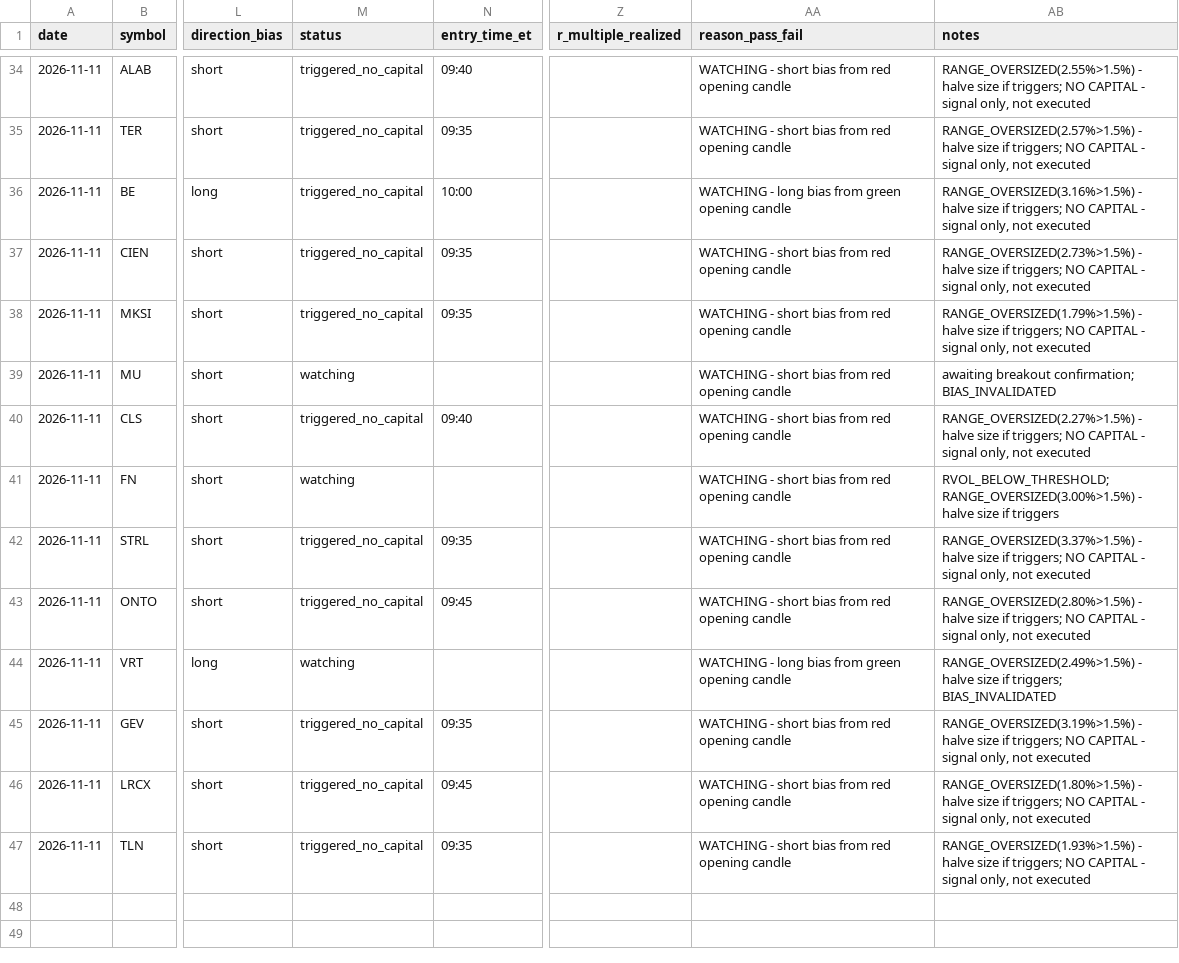
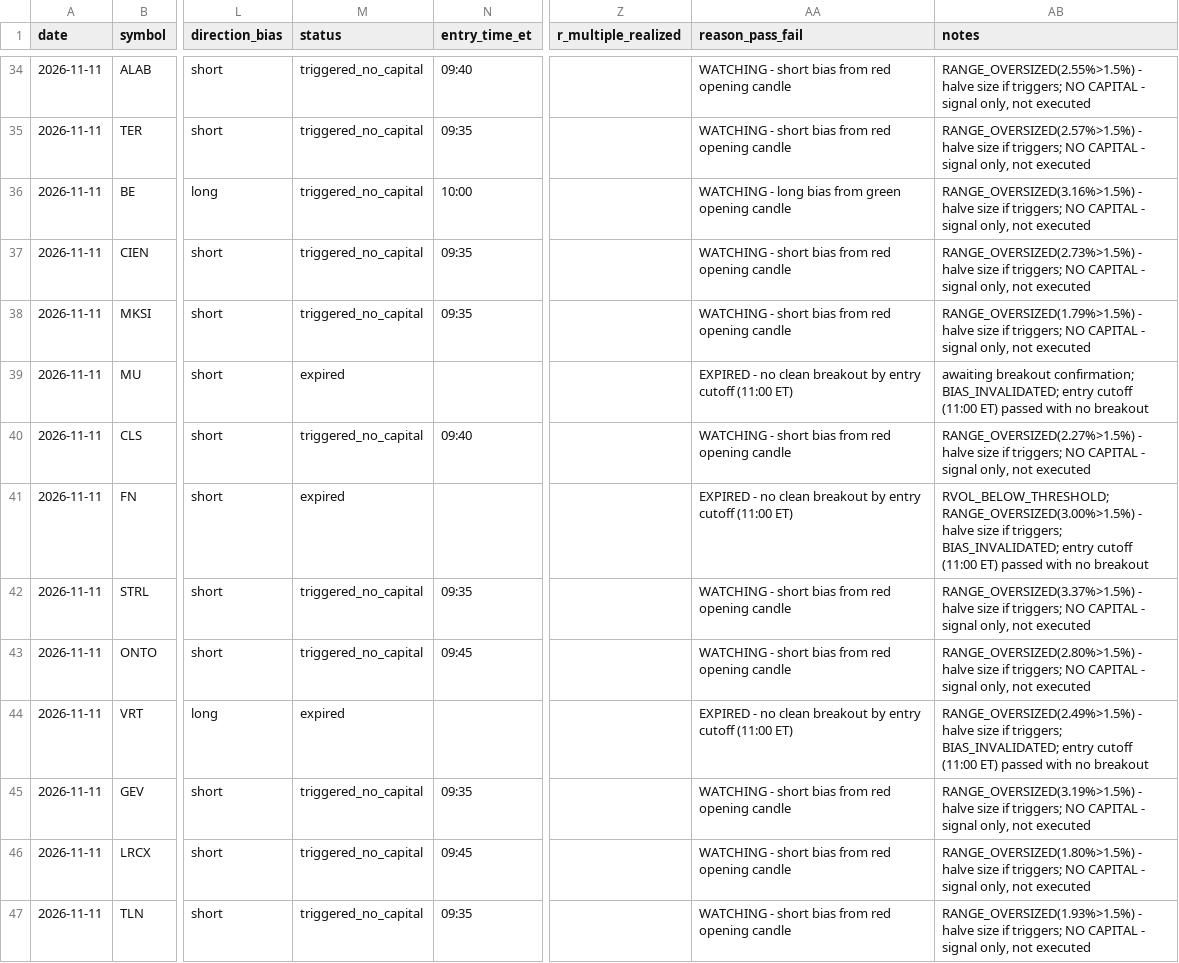
Before and after one commit to ssb0004-byte/trading, a CSV file: logs/trades/2026-11-11.csv, drawn as a sheet; only a part is shown, gaps mark what is left out; the diff covers the shown part only; the diff names each change by its address in the sheet, - before the commit and + after, or states it on an @@ line.

```diff
--- a/logs/trades/2026-11-11.csv
+++ b/logs/trades/2026-11-11.csv
-M39 (status): watching
+M39 (status): expired
-AA39 (reason_pass_fail): WATCHING - short bias from red opening candle
+AA39 (reason_pass_fail): EXPIRED - no clean breakout by entry cutoff (11:00 ET)
-AB39 (notes): …breakout confirmation; BIAS_INVALIDATED
+AB39 (notes): …breakout confirmation; BIAS_INVALIDATED; entry cutoff (11:00 ET) passed with no breakout
-M41 (status): watching
+M41 (status): expired
-AA41 (reason_pass_fail): WATCHING - short bias from red opening candle
+AA41 (reason_pass_fail): EXPIRED - no clean breakout by entry cutoff (11:00 ET)
-AB41 (notes): …size if triggers
+AB41 (notes): …size if triggers; BIAS_INVALIDATED; entry cutoff (11:00 ET) passed with no breakout
-M44 (status): watching
+M44 (status): expired
-AA44 (reason_pass_fail): WATCHING - long bias from green opening candle
+AA44 (reason_pass_fail): EXPIRED - no clean breakout by entry cutoff (11:00 ET)
-AB44 (notes): …if triggers; BIAS_INVALIDATED
+AB44 (notes): …if triggers; BIAS_INVALIDATED; entry cutoff (11:00 ET) passed with no breakout
```
Also changed, not shown: 65 edited cells elsewhere in this file.
